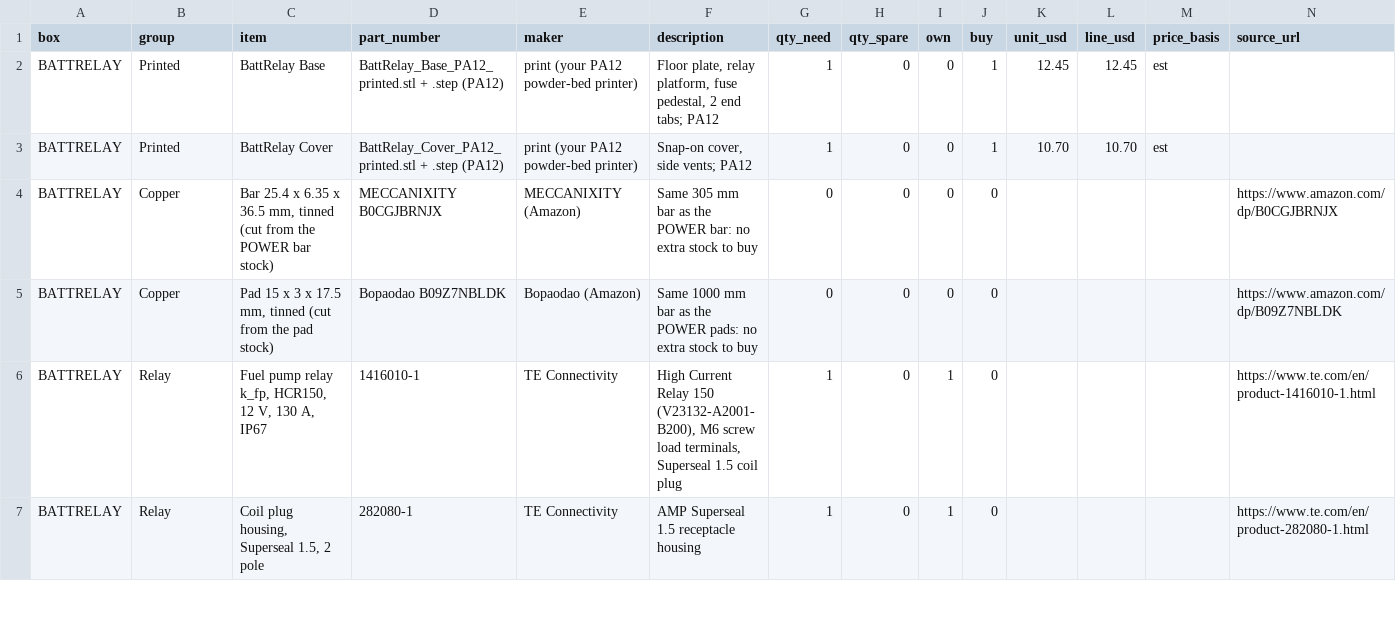
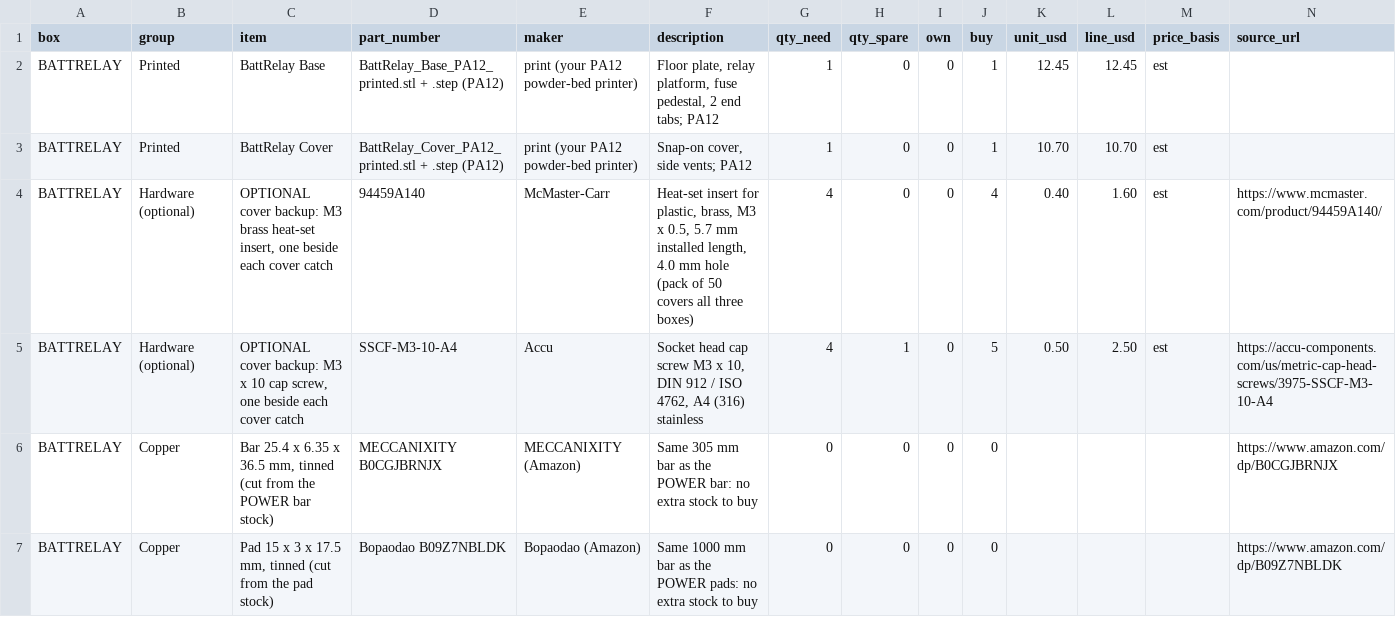
Before and after one commit to living-relation/st185-link-ecu-config, a CSV file: cad/fusebox/fusebox-parts-battrelay.csv, drawn as a sheet; only a part is shown; the shorter side is filled out with more unchanged rows; rows hold the shown columns only; the diff names each change by its address in the sheet, - before the commit and + after, or states it on an @@ line.

```diff
--- a/cad/fusebox/fusebox-parts-battrelay.csv
+++ b/cad/fusebox/fusebox-parts-battrelay.csv
+row 4: BATTRELAY | Hardware (optional) | OPTIONAL cover backup: M3 brass heat-set insert, one beside each cover catch | 94459A140 | McMaster-Carr | Heat-set insert for plastic, brass, M3 x 0.5, 5.7 mm installed length, 4.0 mm hole (pack of 50 covers all three boxes) | 4 | 0 | 0 | 4 | 0.40 | 1.60 | est | https://www.mcmaster.com/product/94459A140/
+row 5: BATTRELAY | Hardware (optional) | OPTIONAL cover backup: M3 x 10 cap screw, one beside each cover catch | SSCF-M3-10-A4 | Accu | Socket head cap screw M3 x 10, DIN 912 / ISO 4762, A4 (316) stainless | 4 | 1 | 0 | 5 | 0.50 | 2.50 | est | https://accu-components.com/us/metric-cap-head-screws/3975-SSCF-M3-10-A4
```
Also changed, not shown: cad/fusebox/fusebox-parts-logic.csv, cad/fusebox/fusebox-parts-power.csv, 17 other files.
